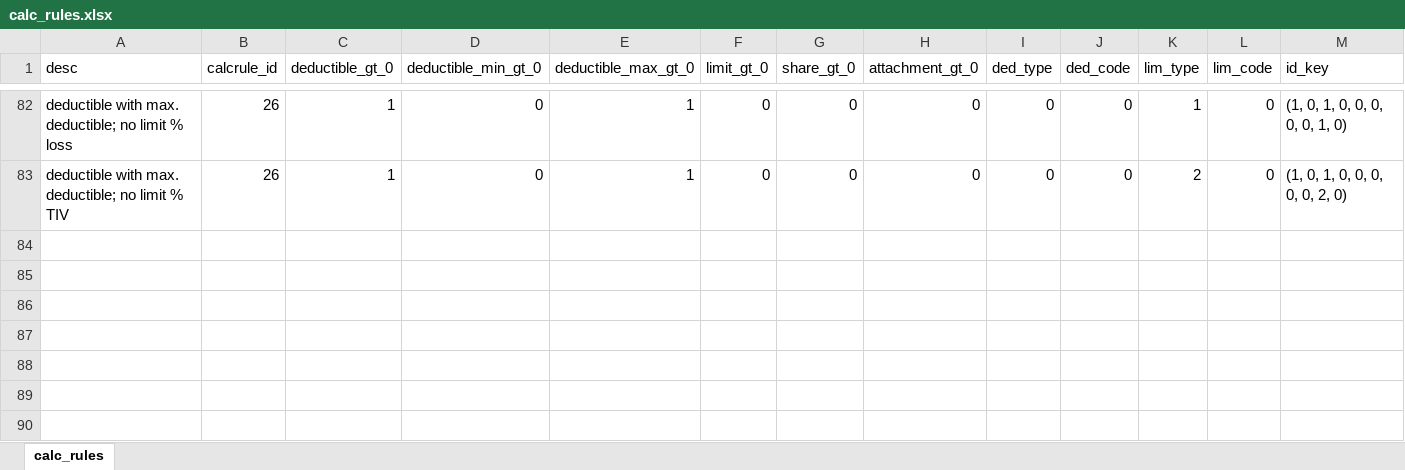
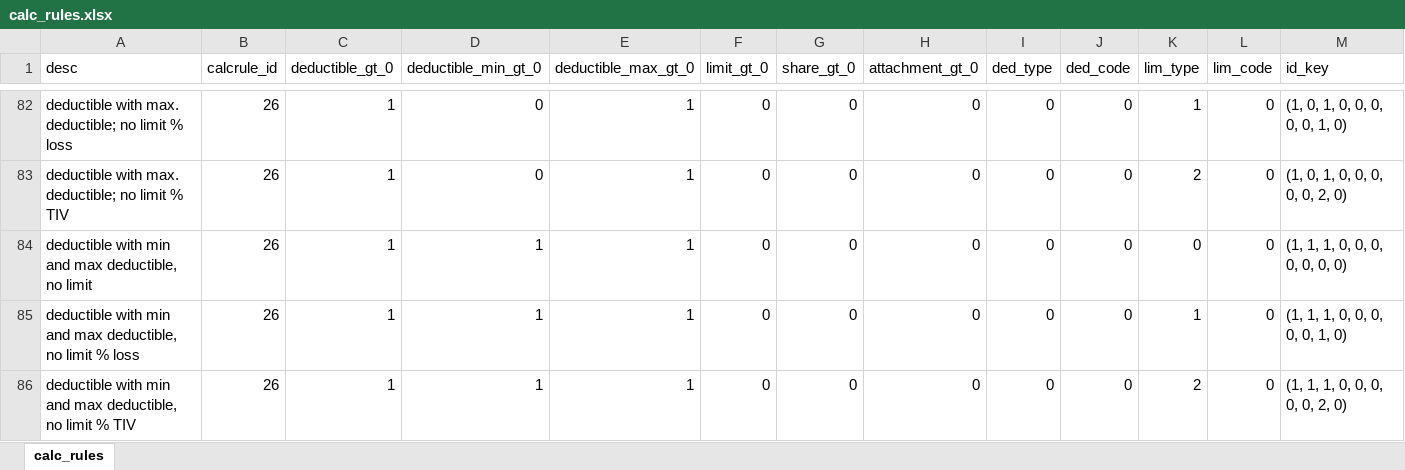
Before and after one commit to OasisLMF/OasisLMF, an Excel workbook: oasislmf/_data/calc_rules.xlsx, sheet calc_rules, drawn as a sheet; only a part is shown, gaps mark what is left out; values as stored, in another font and other column widths than the file's, no borders; the diff names each change by its address in the sheet, - before the commit and + after, or states it on an @@ line.

Commit message:
add support for deductible with min and max (rule 26)

```diff
--- a/oasislmf/_data/calc_rules.xlsx (sheet calc_rules)
+++ b/oasislmf/_data/calc_rules.xlsx (sheet calc_rules)
+row 84: deductible with min and max deductible, no limit | 26 | 1 | 1 | 1 | 0 | 0 | 0 | 0 | 0 | 0 | 0 | (1, 1, 1, 0, 0, 0, 0, 0, 0, 0)
+row 85: deductible with min and max deductible, no limit % loss | 26 | 1 | 1 | 1 | 0 | 0 | 0 | 0 | 0 | 1 | 0 | (1, 1, 1, 0, 0, 0, 0, 0, 1, 0)
+row 86: deductible with min and max deductible, no limit % TIV | 26 | 1 | 1 | 1 | 0 | 0 | 0 | 0 | 0 | 2 | 0 | (1, 1, 1, 0, 0, 0, 0, 0, 2, 0)
```
Also changed, not shown: 1 other file.
